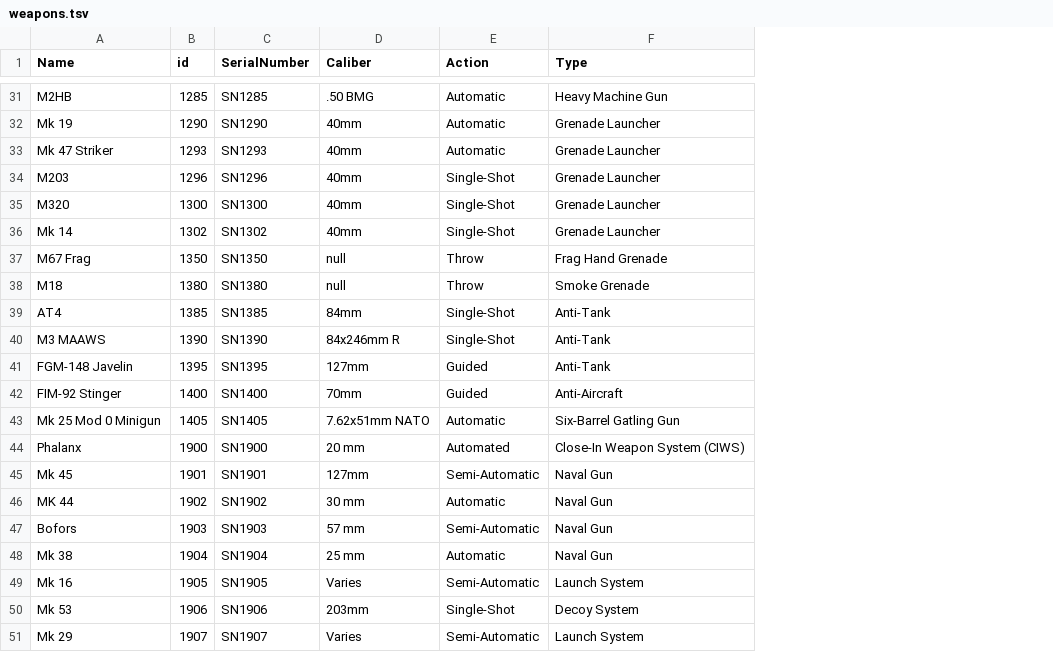
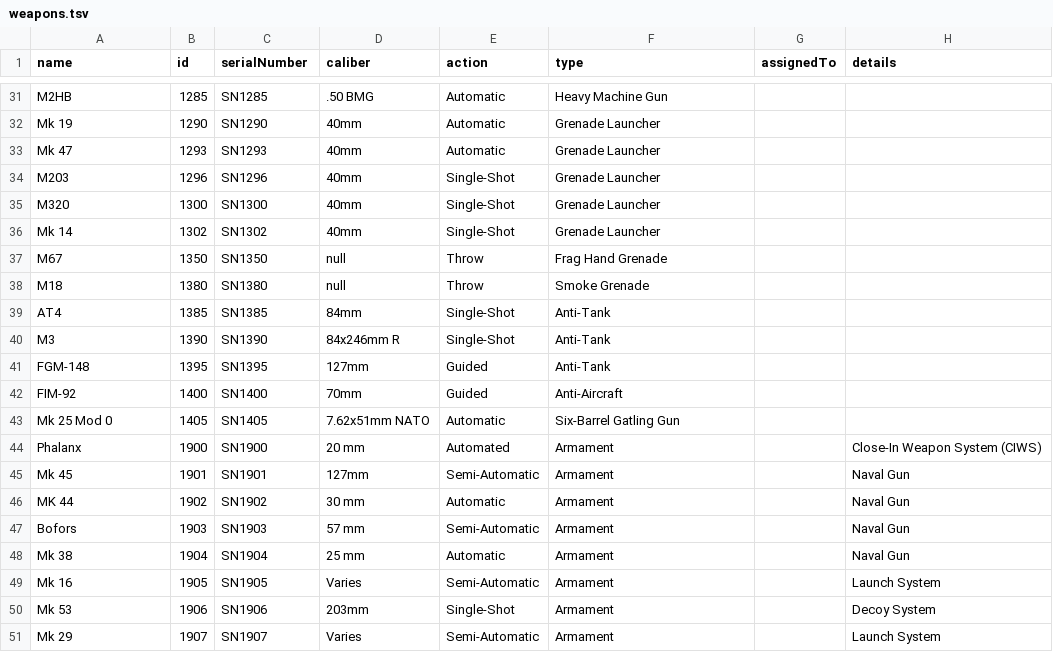
Before and after one commit to ttierneyml/navyDemo, a TSV file: data-hub/data/weapons.tsv, drawn as a sheet; only a part is shown, gaps mark what is left out; the diff names each change by its address in the sheet, - before the commit and + after, or states it on an @@ line.

```diff
--- a/data-hub/data/weapons.tsv
+++ b/data-hub/data/weapons.tsv
+column G (assignedTo), empty
+column H (details), rows 44-51: Close-In Weapon System (CIWS) | Naval Gun | Naval Gun | Naval Gun | Naval Gun | Launch System | Decoy System | Launch System
-A1: Name
+A1: name
-C1: SerialNumber
+C1: serialNumber
-D1: Caliber
+D1: caliber
-E1: Action
+E1: action
-F1: Type
+F1: type
-A33 (name): Mk 47 Striker
+A33 (name): Mk 47
-A37 (name): M67 Frag
+A37 (name): M67
-A40 (name): M3 MAAWS
+A40 (name): M3
-A41 (name): FGM-148 Javelin
+A41 (name): FGM-148
-A42 (name): FIM-92 Stinger
+A42 (name): FIM-92
-A43 (name): Mk 25 Mod 0 Minigun
+A43 (name): Mk 25 Mod 0
-F44 (type): Close-In Weapon System (CIWS)
+F44 (type): Armament
-F45:F48 (type): Naval Gun
+F45:F48 (type): Armament
-F49 (type): Launch System
+F49 (type): Armament
-F50 (type): Decoy System
+F50 (type): Armament
-F51 (type): Launch System
+F51 (type): Armament
```
Also changed, not shown: data-hub/data/weaponsParts.tsv, 29 other files.
